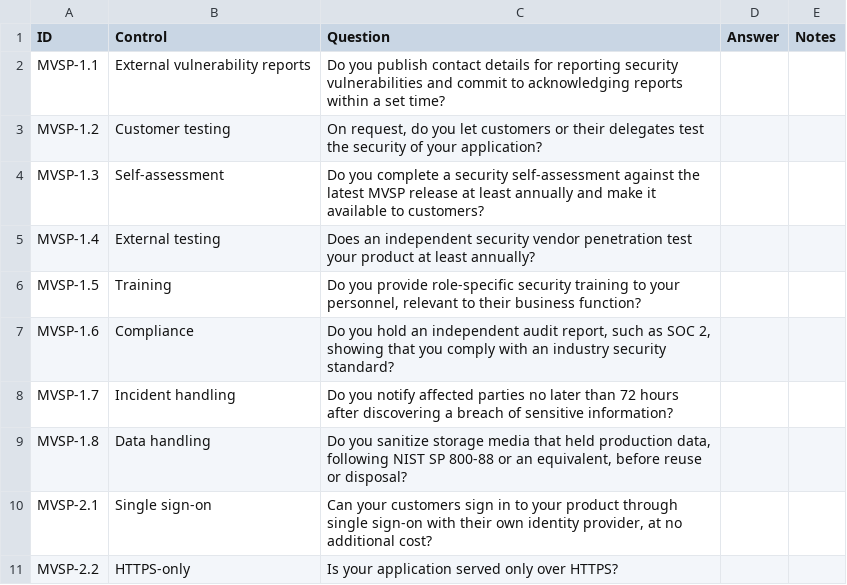
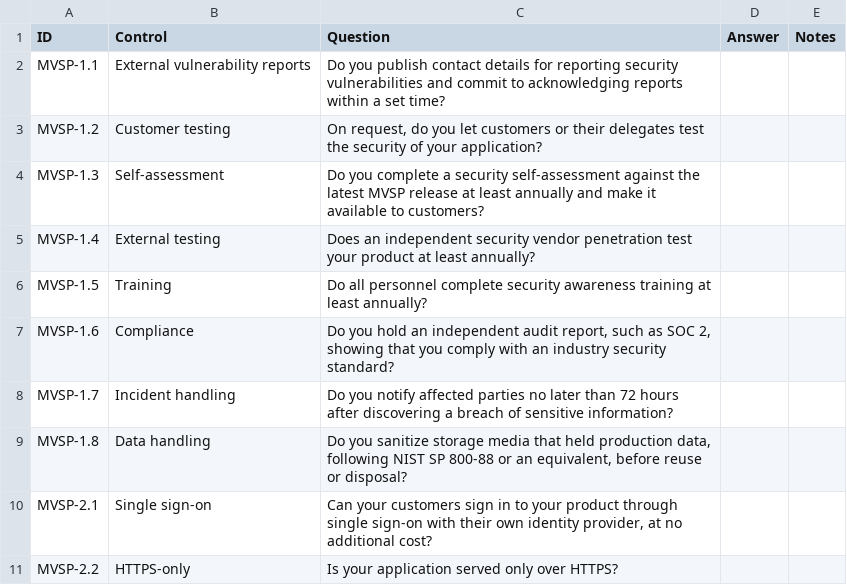
Before and after one commit to Ttheegela/VART-v2, a CSV file: data/questionnaires/mvsp-b.csv, drawn as a sheet; only a part is shown.

```diff
--- a/data/questionnaires/mvsp-b.csv
+++ b/data/questionnaires/mvsp-b.csv
@@ -5,3 +5,3 @@ MVSP-1.3,Self-assessment,Do you complete a security self-assessment against the
 MVSP-1.4,External testing,Does an independent security vendor penetration test your product at least annually?,,
-MVSP-1.5,Training,"Do you provide role-specific security training to your personnel, relevant to their business function?",,
+MVSP-1.5,Training,Do all personnel complete security awareness training at least annually?,,
 MVSP-1.6,Compliance,"Do you hold an independent audit report, such as SOC 2, showing that you comply with an industry security standard?",,
```
Also changed, not shown: 3 other files.
